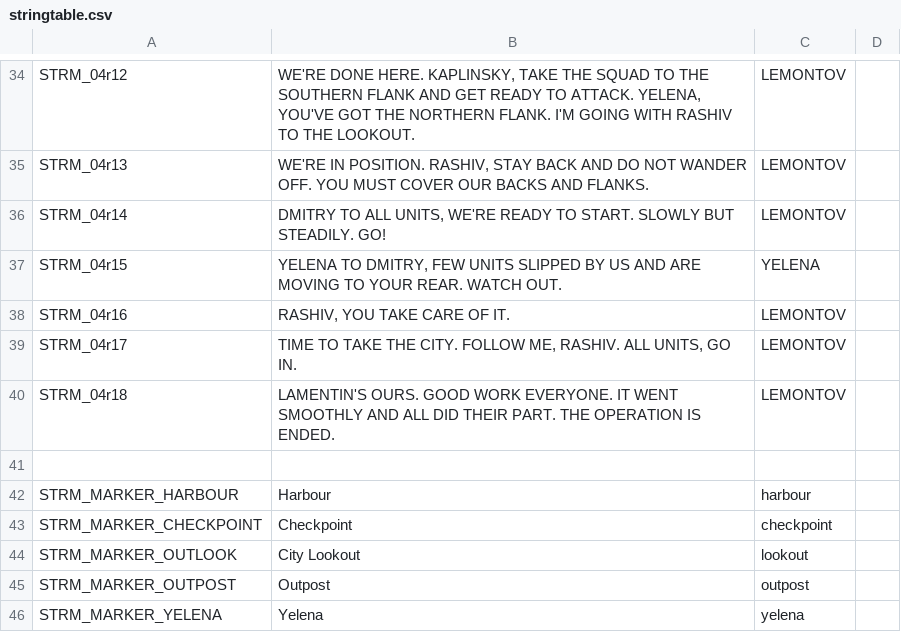
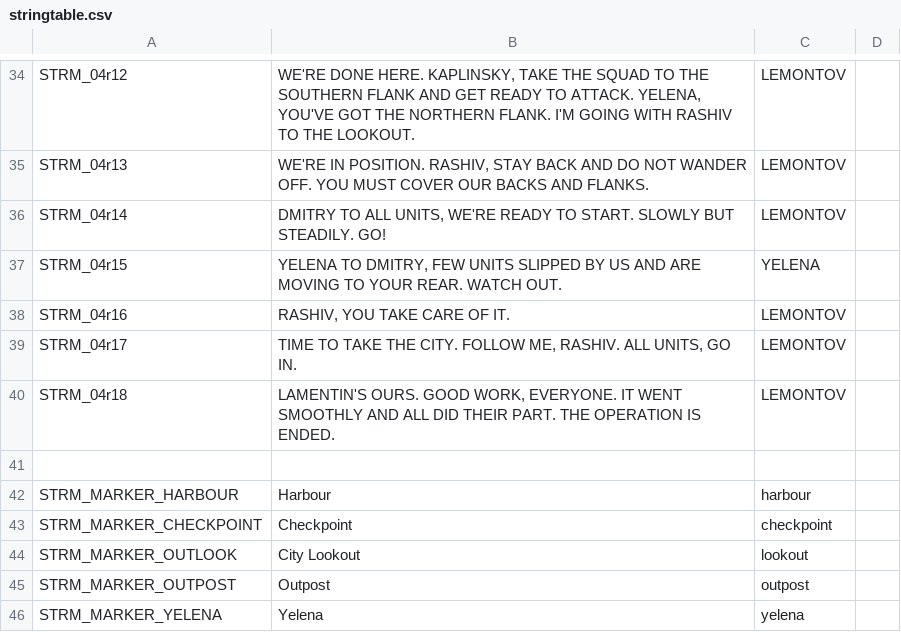
Before and after one commit to Kossyr/dawn, a CSV file: Missions/04MorningRain.Eden/stringtable.csv, drawn as a sheet; only a part is shown, gaps mark what is left out.

```diff
--- a/Missions/04MorningRain.Eden/stringtable.csv
+++ b/Missions/04MorningRain.Eden/stringtable.csv
@@ -39,3 +39,3 @@ STRM_04r16,"RASHIV, YOU TAKE CARE OF IT.",LEMONTOV
 STRM_04r17,"TIME TO TAKE THE CITY. FOLLOW ME, RASHIV. ALL UNITS, GO IN.",LEMONTOV
-STRM_04r18,"LAMENTIN'S OURS. GOOD WORK EVERYONE. IT WENT SMOOTHLY AND ALL DID THEIR PART. THE OPERATION IS ENDED.",LEMONTOV
+STRM_04r18,"LAMENTIN'S OURS. GOOD WORK, EVERYONE. IT WENT SMOOTHLY AND ALL DID THEIR PART. THE OPERATION IS ENDED.",LEMONTOV
 
```
Also changed, not shown: Missions/05LostPatrol.Eden/stringtable.csv, Missions/08Resistance.Eden/stringtable.csv.
